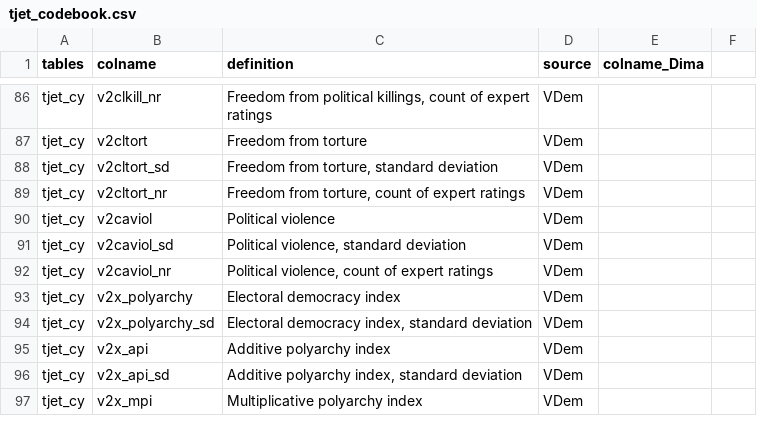
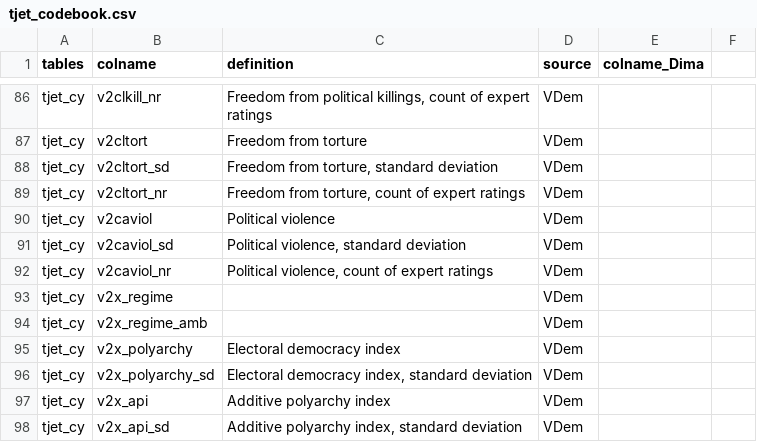
Before and after one commit to tjetdata/tjet-db, a CSV file: data/tjet_codebook.csv, drawn as a sheet; only a part is shown, gaps mark what is left out; the shorter side is filled out with more unchanged rows; the diff names each change by its address in the sheet, - before the commit and + after, or states it on an @@ line.

Commit message:
added VDem categorical regime variables

```diff
--- a/data/tjet_codebook.csv
+++ b/data/tjet_codebook.csv
+row 93: tjet_cy | v2x_regime |  | VDem
+row 94: tjet_cy | v2x_regime_amb |  | VDem
```
Also changed, not shown: 1 other file.
